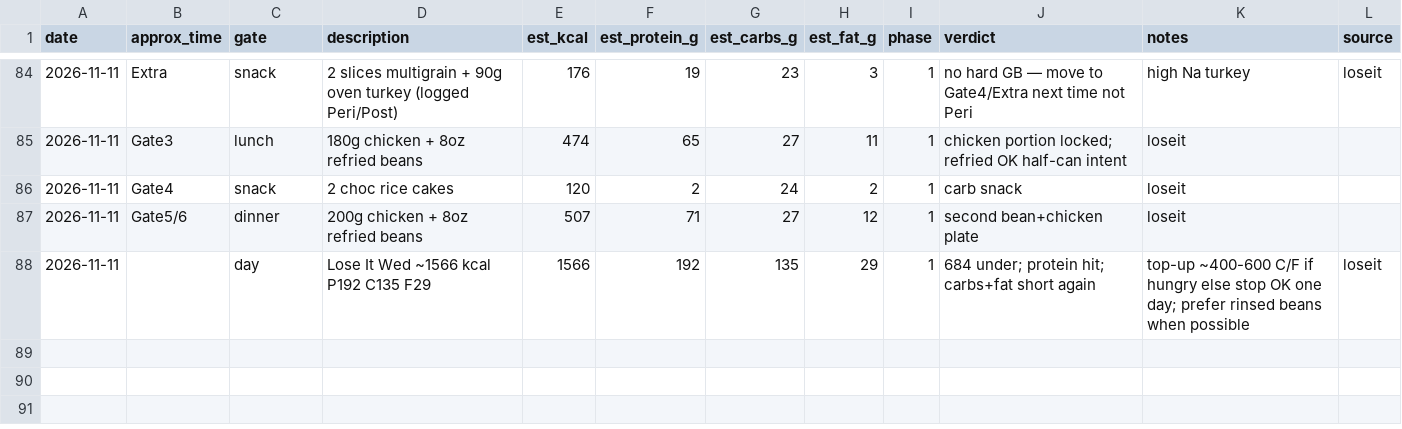
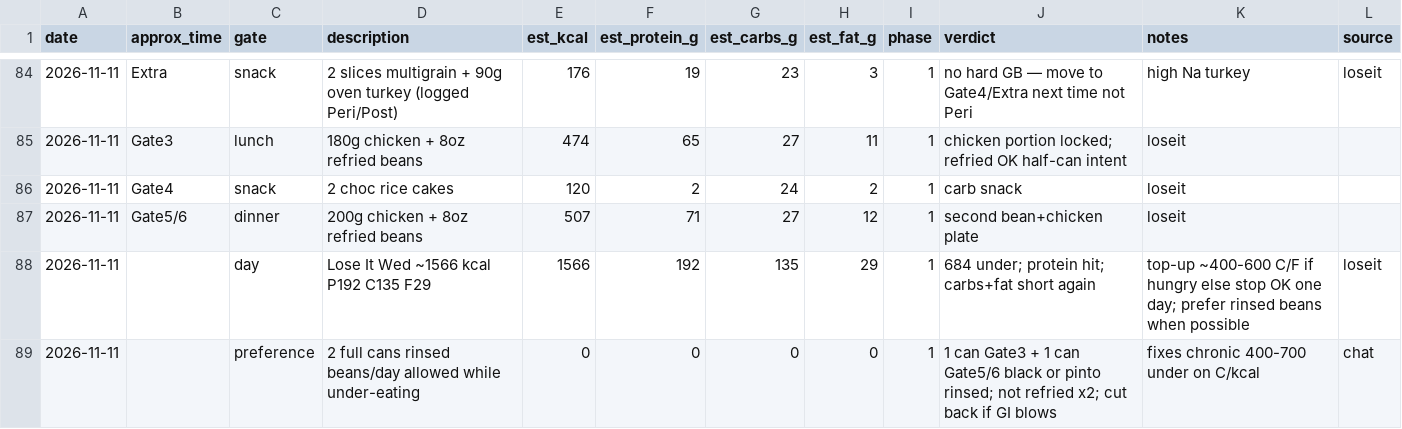
Before and after one commit to kay-rey/athlete-os, a CSV file: journal/meals.csv, drawn as a sheet; only a part is shown, gaps mark what is left out; the diff names each change by its address in the sheet, - before the commit and + after, or states it on an @@ line.

```diff
--- a/journal/meals.csv
+++ b/journal/meals.csv
+row 89: 2026-11-11 |  | preference | 2 full cans rinsed beans/day allowed while under-eating | 0 | 0 | 0 | 0 | 1 | 1 can Gate3 + 1 can Gate5/6 black or pinto rinsed; not refried x2; cut back if GI blows | fixes chronic 400-700 under on C/kcal | chat
```
Also changed, not shown: 1 other file.
